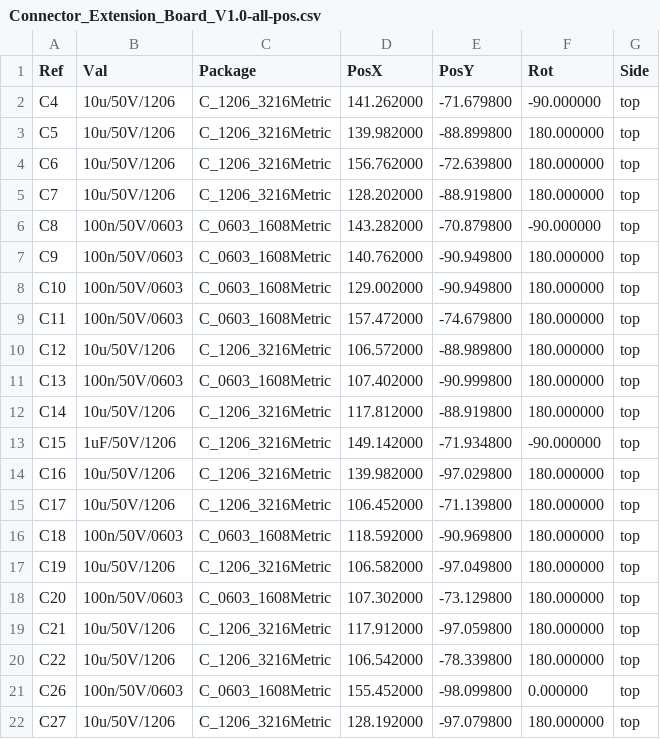
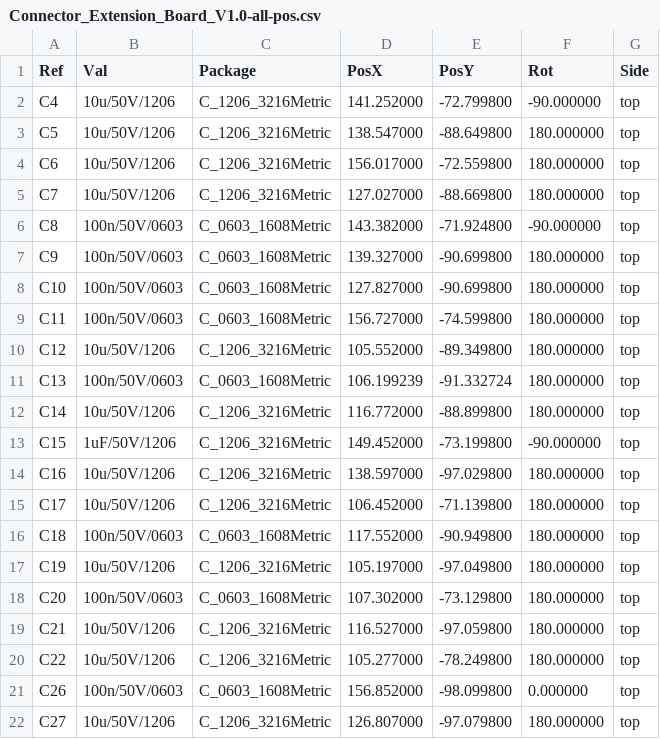
Before and after one commit to HuyNguyen-01/Power-Management, a CSV file: Connector Extension Board V1.0/PAL/Connector_Extension_Board_V1.0-all-pos.csv, drawn as a sheet; only a part is shown; the diff covers the shown part only.

```diff
--- a/Connector Extension Board V1.0/PAL/Connector_Extension_Board_V1.0-all-pos.csv
+++ b/Connector Extension Board V1.0/PAL/Connector_Extension_Board_V1.0-all-pos.csv
@@ -1,22 +1,22 @@
 Ref,Val,Package,PosX,PosY,Rot,Side
-"C4","10u/50V/1206","C_1206_3216Metric",141.262000,-71.679800,-90.000000,top
-"C5","10u/50V/1206","C_1206_3216Metric",139.982000,-88.899800,180.000000,top
-"C6","10u/50V/1206","C_1206_3216Metric",156.762000,-72.639800,180.000000,top
-"C7","10u/50V/1206","C_1206_3216Metric",128.202000,-88.919800,180.000000,top
-"C8","100n/50V/0603","C_0603_1608Metric",143.282000,-70.879800,-90.000000,top
-"C9","100n/50V/0603","C_0603_1608Metric",140.762000,-90.949800,180.000000,top
-"C10","100n/50V/0603","C_0603_1608Metric",129.002000,-90.949800,180.000000,top
-"C11","100n/50V/0603","C_0603_1608Metric",157.472000,-74.679800,180.000000,top
-"C12","10u/50V/1206","C_1206_3216Metric",106.572000,-88.989800,180.000000,top
-"C13","100n/50V/0603","C_0603_1608Metric",107.402000,-90.999800,180.000000,top
-"C14","10u/50V/1206","C_1206_3216Metric",117.812000,-88.919800,180.000000,top
-"C15","1uF/50V/1206","C_1206_3216Metric",149.142000,-71.934800,-90.000000,top
-"C16","10u/50V/1206","C_1206_3216Metric",139.982000,-97.029800,180.000000,top
+"C4","10u/50V/1206","C_1206_3216Metric",141.252000,-72.799800,-90.000000,top
+"C5","10u/50V/1206","C_1206_3216Metric",138.547000,-88.649800,180.000000,top
+"C6","10u/50V/1206","C_1206_3216Metric",156.017000,-72.559800,180.000000,top
+"C7","10u/50V/1206","C_1206_3216Metric",127.027000,-88.669800,180.000000,top
+"C8","100n/50V/0603","C_0603_1608Metric",143.382000,-71.924800,-90.000000,top
+"C9","100n/50V/0603","C_0603_1608Metric",139.327000,-90.699800,180.000000,top
+"C10","100n/50V/0603","C_0603_1608Metric",127.827000,-90.699800,180.000000,top
+"C11","100n/50V/0603","C_0603_1608Metric",156.727000,-74.599800,180.000000,top
+"C12","10u/50V/1206","C_1206_3216Metric",105.552000,-89.349800,180.000000,top
+"C13","100n/50V/0603","C_0603_1608Metric",106.199239,-91.332724,180.000000,top
+"C14","10u/50V/1206","C_1206_3216Metric",116.772000,-88.899800,180.000000,top
+"C15","1uF/50V/1206","C_1206_3216Metric",149.452000,-73.199800,-90.000000,top
+"C16","10u/50V/1206","C_1206_3216Metric",138.597000,-97.029800,180.000000,top
 "C17","10u/50V/1206","C_1206_3216Metric",106.452000,-71.139800,180.000000,top
-"C18","100n/50V/0603","C_0603_1608Metric",118.592000,-90.969800,180.000000,top
-"C19","10u/50V/1206","C_1206_3216Metric",106.582000,-97.049800,180.000000,top
+"C18","100n/50V/0603","C_0603_1608Metric",117.552000,-90.949800,180.000000,top
+"C19","10u/50V/1206","C_1206_3216Metric",105.197000,-97.049800,180.000000,top
 "C20","100n/50V/0603","C_0603_1608Metric",107.302000,-73.129800,180.000000,top
-"C21","10u/50V/1206","C_1206_3216Metric",117.912000,-97.059800,180.000000,top
-"C22","10u/50V/1206","C_1206_3216Metric",106.542000,-78.339800,180.000000,top
-"C26","100n/50V/0603","C_0603_1608Metric",155.452000,-98.099800,0.000000,top
-"C27","10u/50V/1206","C_1206_3216Metric",128.192000,-97.079800,180.000000,top
+"C21","10u/50V/1206","C_1206_3216Metric",116.527000,-97.059800,180.000000,top
+"C22","10u/50V/1206","C_1206_3216Metric",105.277000,-78.249800,180.000000,top
+"C26","100n/50V/0603","C_0603_1608Metric",156.852000,-98.099800,0.000000,top
+"C27","10u/50V/1206","C_1206_3216Metric",126.807000,-97.079800,180.000000,top
```
Also changed, not shown: 1 removed row and 9 edited cells elsewhere in this file, Connector Extension Board V1.0/BOM/Connector_Extension_Board_V1.0.csv, Power management V2/BOM/Power_management_V2.csv, 44 other files.
